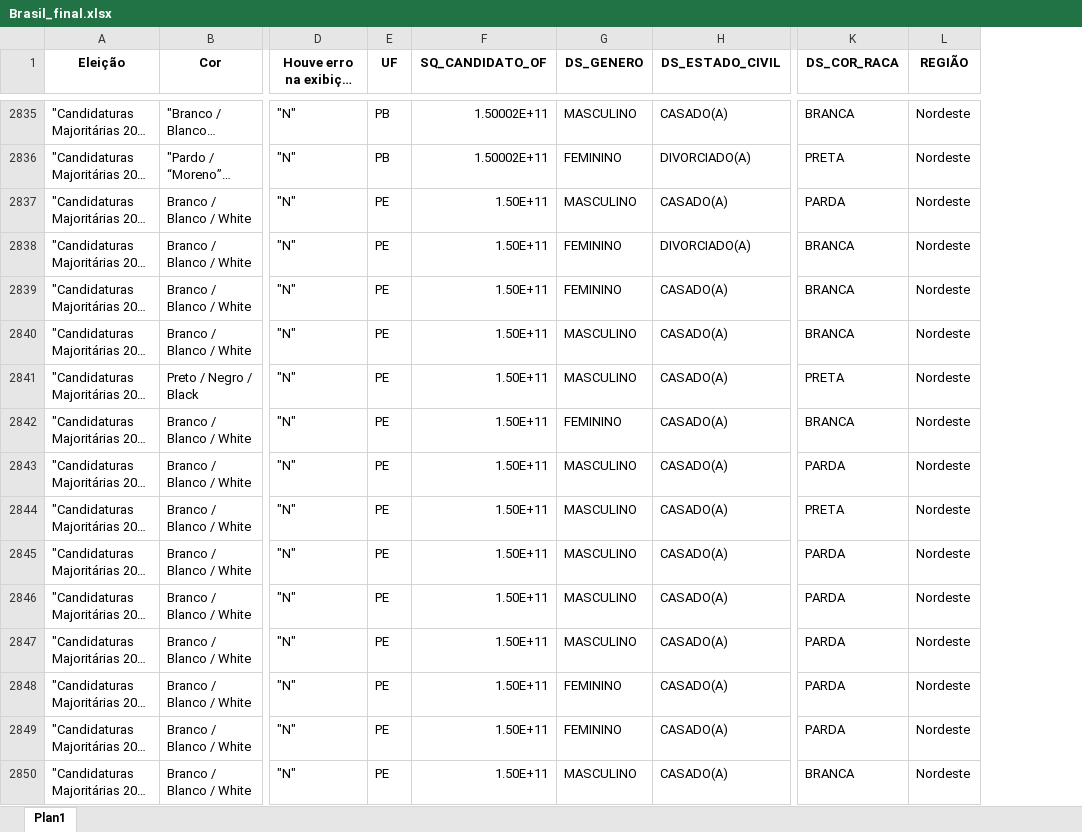
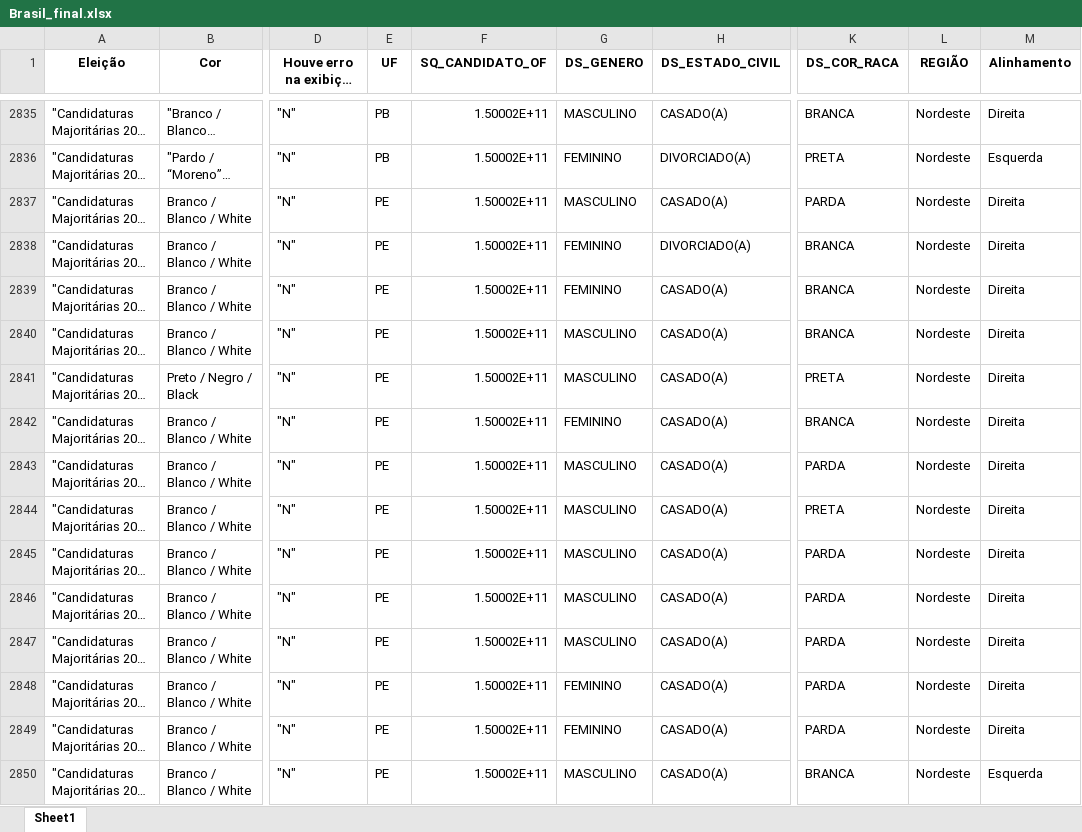
Before and after one commit to GabriellCabrall/analise-raca-eleicoes, an Excel workbook: 2022/Brasil_final.xlsx, sheet Sheet1, drawn as a sheet; only a part is shown, gaps mark what is left out; long unchanged cells end in …; values as stored, in another font and other column widths than the file's, no borders; the diff covers the shown part only; the diff names each change by its address in the sheet, - before the commit and + after, or states it on an @@ line.

Commit message:
Adicionando alinhamento político na planilha final de 2022

```diff
--- a/2022/Brasil_final.xlsx (sheet Sheet1)
+++ b/2022/Brasil_final.xlsx (sheet Sheet1)
-sheet tab: Plan1
+sheet tab: Sheet1
+column M (Alinhamento), rows 2835-2850: Direita | Esquerda | Direita | Direita | Direita | Direita | Direita | Direita | Direita | Direita | Direita | Direita | Direita | Direita | Direita | Esquerda
-F2837:F2850 (SQ_CANDIDATO_OF): 1.50E+11
+F2837:F2850 (SQ_CANDIDATO_OF): 1.50002E+11
```
Also changed, not shown: 385 edited cells elsewhere in this sheet, 2 other files.
